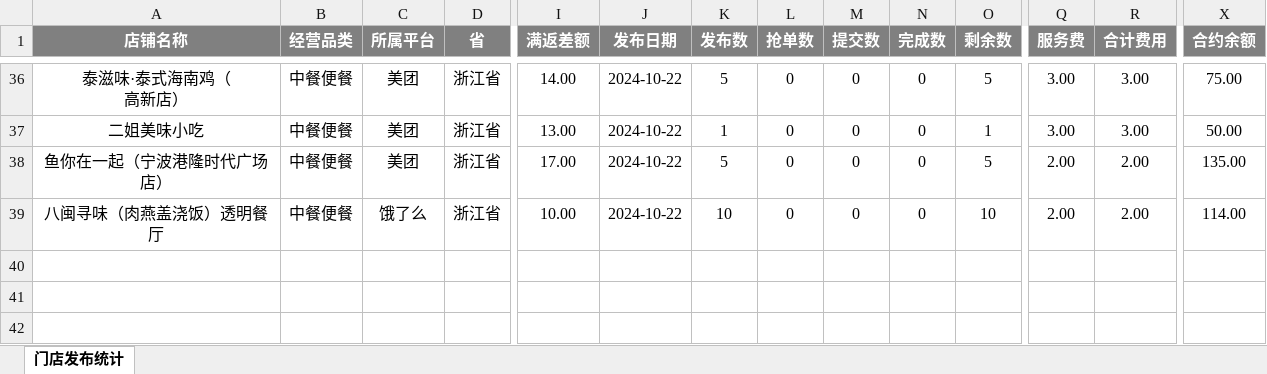
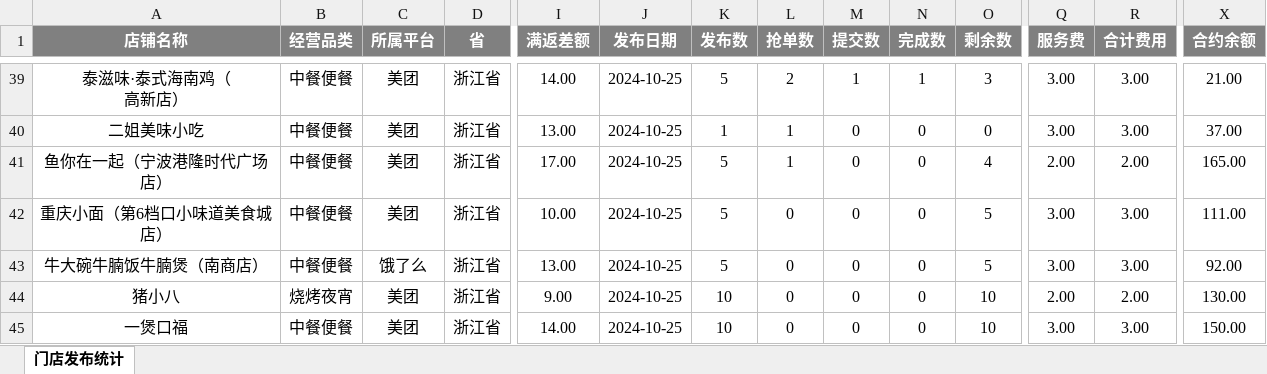
Before and after one commit to SakuraCodes/WeChat_Robot, an Excel workbook: data/门店发布统计.xlsx, sheet 门店发布统计, drawn as a sheet; only a part is shown, gaps mark what is left out; values as stored, in another font and other column widths than the file's, no borders; addresses are those after the commit; rows hold the shown columns only; the diff covers the shown part only; the diff names each change by its address in the sheet, - before the commit and + after, or states it on an @@ line.

```diff
--- a/data/门店发布统计.xlsx (sheet 门店发布统计)
+++ b/data/门店发布统计.xlsx (sheet 门店发布统计)
-J39:J42 (发布日期): 2024-10-22
+J39:J42 (发布日期): 2024-10-25
-L39 (抢单数): 0
+L39 (抢单数): 2
-M39 (提交数): 0
+M39 (提交数): 1
-N39 (完成数): 0
+N39 (完成数): 1
-O39 (剩余数): 5
+O39 (剩余数): 3
-X39 (合约余额): 75.00
+X39 (合约余额): 21.00
-L40:L41 (抢单数): 0
+L40:L41 (抢单数): 1
-O40 (剩余数): 1
+O40 (剩余数): 0
-X40 (合约余额): 50.00
+X40 (合约余额): 37.00
-O41 (剩余数): 5
+O41 (剩余数): 4
-X41 (合约余额): 135.00
+X41 (合约余额): 165.00
-A42 (店铺名称): 八闽寻味（肉燕盖浇饭）透明餐厅
+A42 (店铺名称): 重庆小面（第6档口小味道美食城店）
-C42 (所属平台): 饿了么
+C42 (所属平台): 美团
-K42 (发布数): 10
+K42 (发布数): 5
-O42 (剩余数): 10
+O42 (剩余数): 5
-Q42 (服务费): 2.00
+Q42 (服务费): 3.00
-R42 (合计费用): 2.00
+R42 (合计费用): 3.00
-X42 (合约余额): 114.00
+X42 (合约余额): 111.00
+row 43: 牛大碗牛腩饭牛腩煲（南商店） | 中餐便餐 | 饿了么 | 浙江省 | 13.00 | 2024-10-25 | 5 | 0 | 0 | 0 | 5 | 3.00 | 3.00 | 92.00
+row 44: 猪小八 | 烧烤夜宵 | 美团 | 浙江省 | 9.00 | 2024-10-25 | 10 | 0 | 0 | 0 | 10 | 2.00 | 2.00 | 130.00
+row 45: 一煲口福 | 中餐便餐 | 美团 | 浙江省 | 14.00 | 2024-10-25 | 10 | 0 | 0 | 0 | 10 | 3.00 | 3.00 | 150.00
```
Also changed, not shown: 8 added rows, 5 removed rows and 67 edited cells elsewhere in this sheet, data/result.xlsx.
